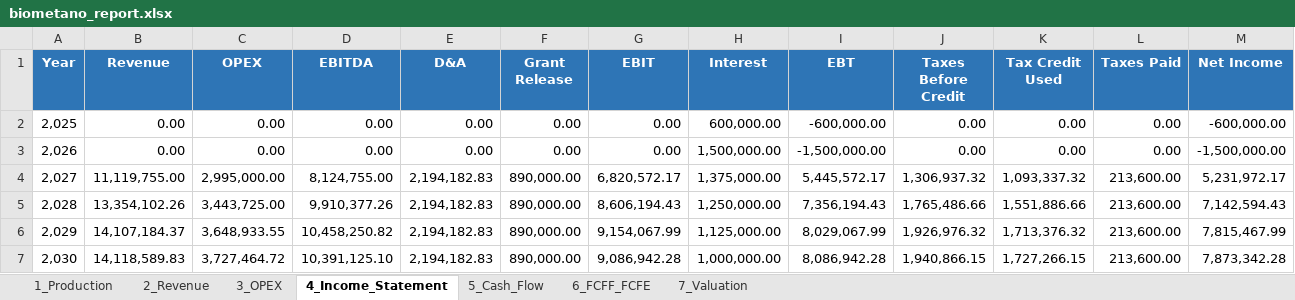
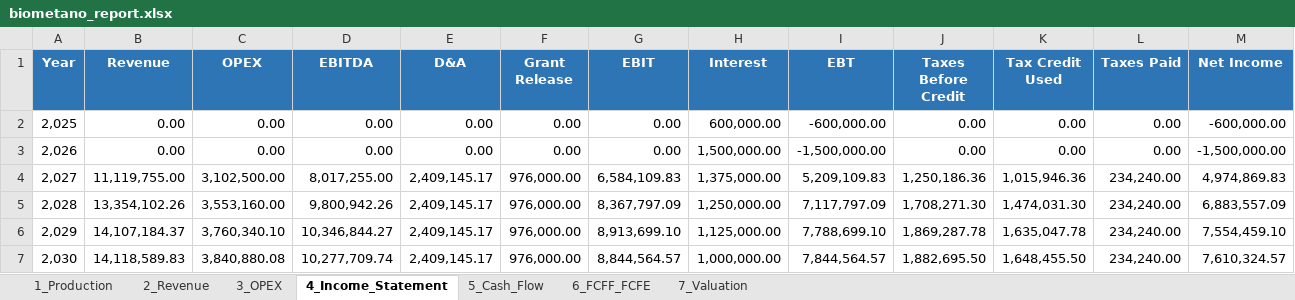
Before and after one commit to postnormaltimes/Biomethane-Project, an Excel workbook: output/biometano/biometano_report.xlsx, sheet 4_Income_Statement, drawn as a sheet; only a part is shown; values as stored, in another font and other column widths than the file's, no borders; the diff covers the shown part only; the diff names each change by its address in the sheet, - before the commit and + after, or states it on an @@ line.

```diff
--- a/output/biometano/biometano_report.xlsx (sheet 4_Income_Statement)
+++ b/output/biometano/biometano_report.xlsx (sheet 4_Income_Statement)
-C4 (OPEX): 2,995,000.00
+C4 (OPEX): 3,102,500.00
-D4 (EBITDA): 8,124,755.00
+D4 (EBITDA): 8,017,255.00
-E4:E7 (D&A): 2,194,182.83
+E4:E7 (D&A): 2,409,145.17
-F4:F7 (Grant Release): 890,000.00
+F4:F7 (Grant Release): 976,000.00
-G4 (EBIT): 6,820,572.17
+G4 (EBIT): 6,584,109.83
-I4 (EBT): 5,445,572.17
+I4 (EBT): 5,209,109.83
-J4 (Taxes Before Credit): 1,306,937.32
+J4 (Taxes Before Credit): 1,250,186.36
-K4 (Tax Credit Used): 1,093,337.32
+K4 (Tax Credit Used): 1,015,946.36
-L4:L7 (Taxes Paid): 213,600.00
+L4:L7 (Taxes Paid): 234,240.00
-M4 (Net Income): 5,231,972.17
+M4 (Net Income): 4,974,869.83
-C5 (OPEX): 3,443,725.00
+C5 (OPEX): 3,553,160.00
-D5 (EBITDA): 9,910,377.26
+D5 (EBITDA): 9,800,942.26
-G5 (EBIT): 8,606,194.43
+G5 (EBIT): 8,367,797.09
-I5 (EBT): 7,356,194.43
+I5 (EBT): 7,117,797.09
-J5 (Taxes Before Credit): 1,765,486.66
+J5 (Taxes Before Credit): 1,708,271.30
-K5 (Tax Credit Used): 1,551,886.66
+K5 (Tax Credit Used): 1,474,031.30
-M5 (Net Income): 7,142,594.43
+M5 (Net Income): 6,883,557.09
-C6 (OPEX): 3,648,933.55
+C6 (OPEX): 3,760,340.10
-D6 (EBITDA): 10,458,250.82
+D6 (EBITDA): 10,346,844.27
-G6 (EBIT): 9,154,067.99
+G6 (EBIT): 8,913,699.10
-I6 (EBT): 8,029,067.99
+I6 (EBT): 7,788,699.10
-J6 (Taxes Before Credit): 1,926,976.32
+J6 (Taxes Before Credit): 1,869,287.78
-K6 (Tax Credit Used): 1,713,376.32
+K6 (Tax Credit Used): 1,635,047.78
-M6 (Net Income): 7,815,467.99
+M6 (Net Income): 7,554,459.10
-C7 (OPEX): 3,727,464.72
+C7 (OPEX): 3,840,880.08
-D7 (EBITDA): 10,391,125.10
+D7 (EBITDA): 10,277,709.74
-G7 (EBIT): 9,086,942.28
+G7 (EBIT): 8,844,564.57
-I7 (EBT): 8,086,942.28
+I7 (EBT): 7,844,564.57
-J7 (Taxes Before Credit): 1,940,866.15
+J7 (Taxes Before Credit): 1,882,695.50
-K7 (Tax Credit Used): 1,727,266.15
+K7 (Tax Credit Used): 1,648,455.50
-M7 (Net Income): 7,873,342.28
+M7 (Net Income): 7,610,324.57
```
Also changed, not shown: 118 edited cells elsewhere in this sheet, sheet 5_Cash_Flow, sheet 6_FCFF_FCFE, sheet 3_OPEX, sheet 7_Valuation, output/biometano_report.xlsx, 26 other files.
